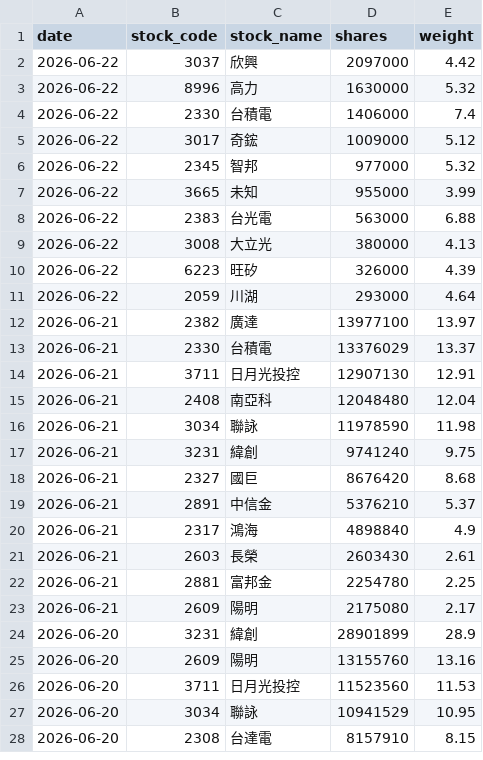
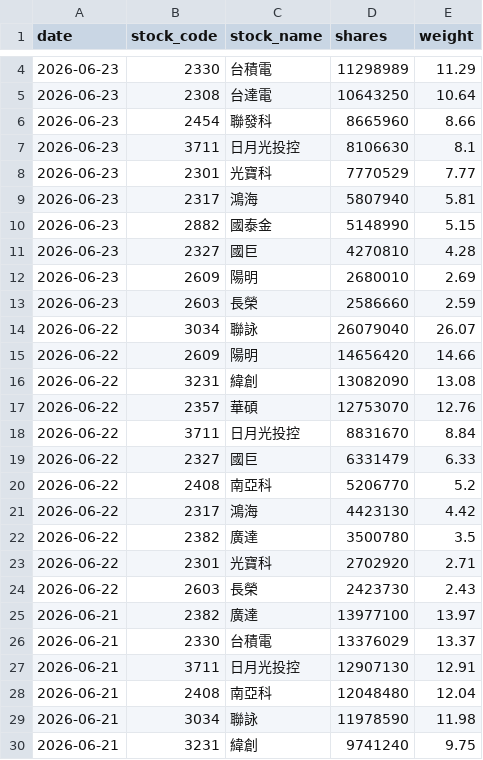
Before and after one commit to yrjjan-allen/active-etf-dashboard, a CSV file: data/00992A.csv, drawn as a sheet; only a part is shown, gaps mark what is left out; the shorter side is filled out with more unchanged rows; the diff covers the shown part only.

```diff
--- a/data/00992A.csv
+++ b/data/00992A.csv
@@ -2,11 +4,22 @@
-2026-06-22,3037,欣興,2097000,4.42
-2026-06-22,8996,高力,1630000,5.32
-2026-06-22,2330,台積電,1406000,7.4
-2026-06-22,3017,奇鋐,1009000,5.12
-2026-06-22,2345,智邦,977000,5.32
-2026-06-22,3665,未知,955000,3.99
-2026-06-22,2383,台光電,563000,6.88
-2026-06-22,3008,大立光,380000,4.13
-2026-06-22,6223,旺矽,326000,4.39
-2026-06-22,2059,川湖,293000,4.64
+2026-06-23,2330,台積電,11298989,11.29
+2026-06-23,2308,台達電,10643250,10.64
+2026-06-23,2454,聯發科,8665960,8.66
+2026-06-23,3711,日月光投控,8106630,8.1
+2026-06-23,2301,光寶科,7770529,7.77
+2026-06-23,2317,鴻海,5807940,5.81
+2026-06-23,2882,國泰金,5148990,5.15
+2026-06-23,2327,國巨,4270810,4.28
+2026-06-23,2609,陽明,2680010,2.69
+2026-06-23,2603,長榮,2586660,2.59
+2026-06-22,3034,聯詠,26079040,26.07
+2026-06-22,2609,陽明,14656420,14.66
+2026-06-22,3231,緯創,13082090,13.08
+2026-06-22,2357,華碩,12753070,12.76
+2026-06-22,3711,日月光投控,8831670,8.84
+2026-06-22,2327,國巨,6331479,6.33
+2026-06-22,2408,南亞科,5206770,5.2
+2026-06-22,2317,鴻海,4423130,4.42
+2026-06-22,2382,廣達,3500780,3.5
+2026-06-22,2301,光寶科,2702920,2.71
+2026-06-22,2603,長榮,2423730,2.43
 2026-06-21,2382,廣達,13977100,13.97
```
Also changed, not shown: 2 added rows elsewhere in this file, data/00948B.csv, data/00980A.csv, 5 other files.
